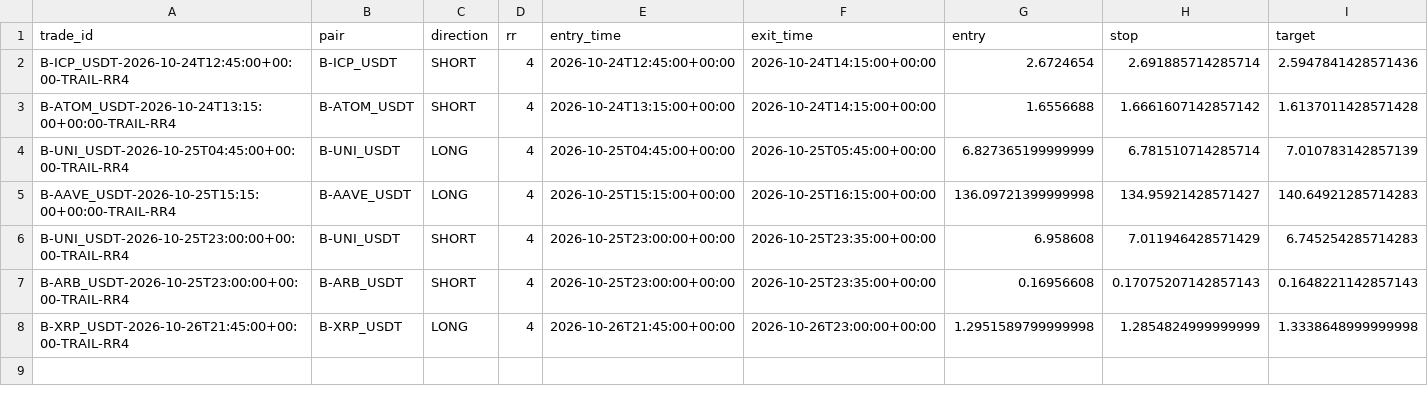
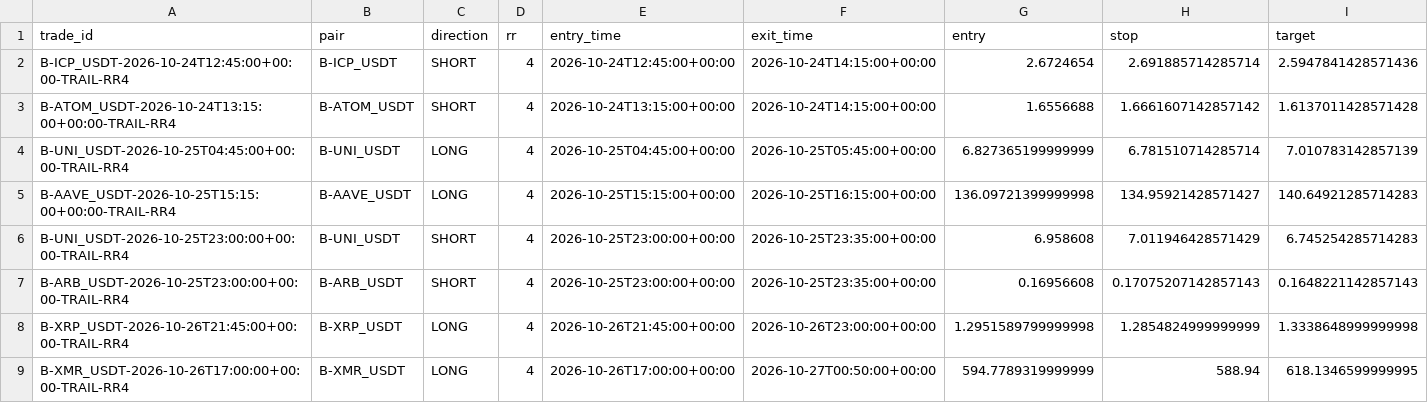
Before and after one commit to jharajesh1210/Guruji, a CSV file: TOP100_CRIPTO_AMC_POC_V4_trades.csv, drawn as a sheet; only a part is shown; rows hold the shown columns only; the diff names each change by its address in the sheet, - before the commit and + after, or states it on an @@ line.

```diff
--- a/TOP100_CRIPTO_AMC_POC_V4_trades.csv
+++ b/TOP100_CRIPTO_AMC_POC_V4_trades.csv
+row 9: B-XMR_USDT-2026-10-26T17:00:00+00:00-TRAIL-RR4 | B-XMR_USDT | LONG | 4 | 2026-10-26T17:00:00+00:00 | 2026-10-27T00:50:00+00:00 | 594.7789319999999 | 588.94 | 618.1346599999995
```
Also changed, not shown: TOP100_CRIPTO_AMC_POC_V4_universe.csv, 1 other file.
